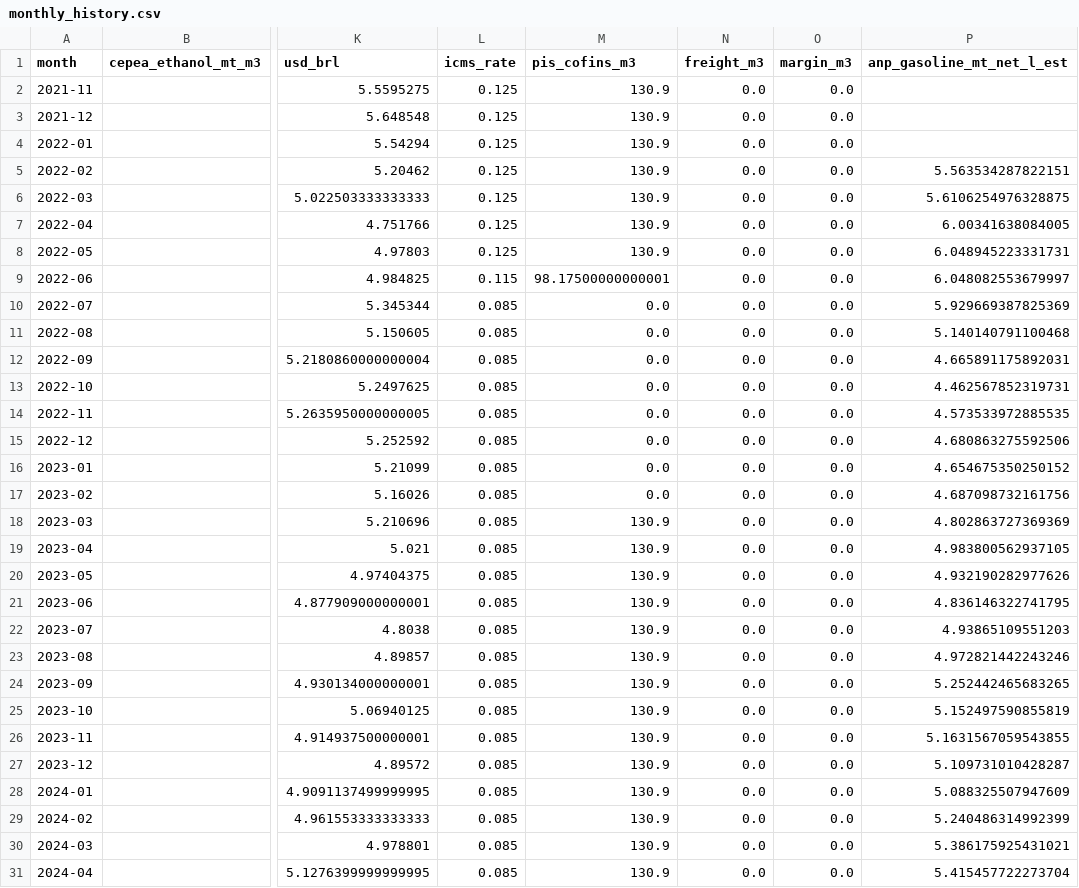
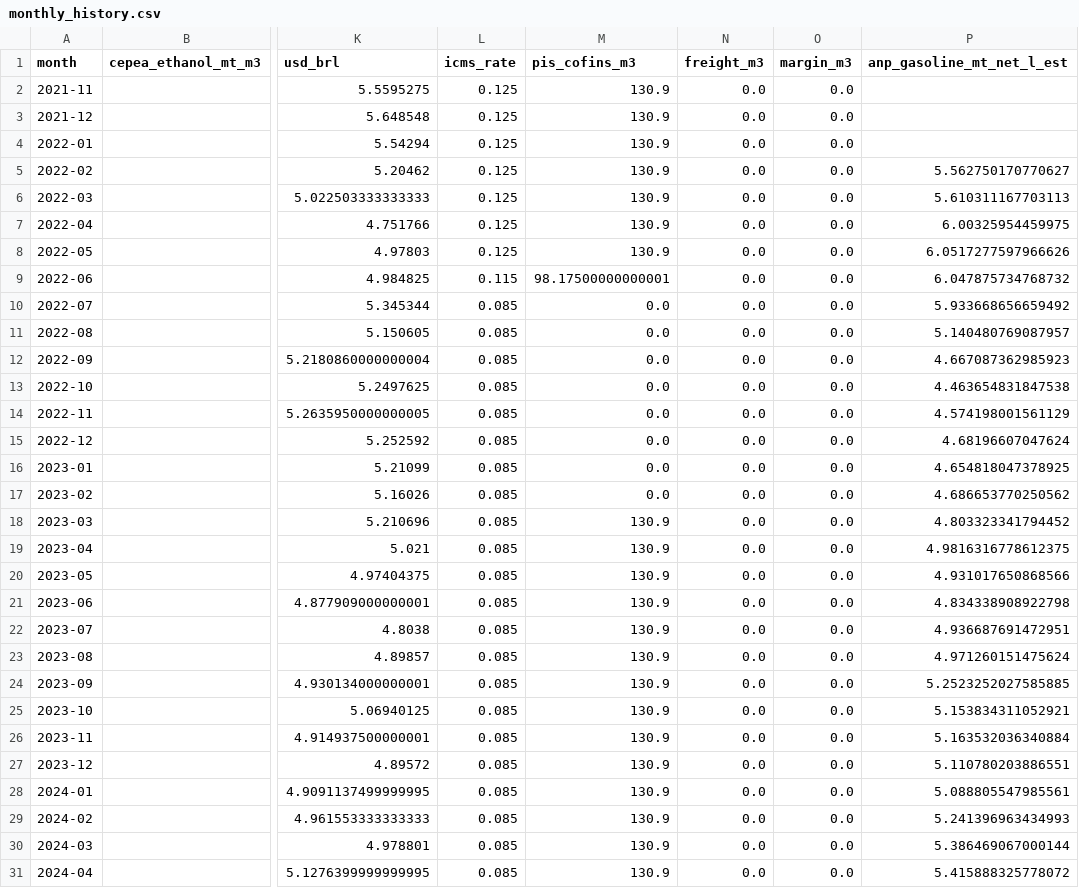
Before and after one commit to CBordaYupanqui/Etanol-de-maiz, a CSV file: outputs/monthly_history.csv, drawn as a sheet; only a part is shown, gaps mark what is left out; the diff covers the shown part only; the diff names each change by its address in the sheet, - before the commit and + after, or states it on an @@ line.

```diff
--- a/outputs/monthly_history.csv
+++ b/outputs/monthly_history.csv
-P5 (anp_gasoline_mt_net_l_est): 5.563534287822151
+P5 (anp_gasoline_mt_net_l_est): 5.562750170770627
-P6 (anp_gasoline_mt_net_l_est): 5.6106254976328875
+P6 (anp_gasoline_mt_net_l_est): 5.610311167703113
-P7 (anp_gasoline_mt_net_l_est): 6.00341638084005
+P7 (anp_gasoline_mt_net_l_est): 6.00325954459975
-P8 (anp_gasoline_mt_net_l_est): 6.048945223331731
+P8 (anp_gasoline_mt_net_l_est): 6.0517277597966626
-P9 (anp_gasoline_mt_net_l_est): 6.048082553679997
+P9 (anp_gasoline_mt_net_l_est): 6.047875734768732
-P10 (anp_gasoline_mt_net_l_est): 5.929669387825369
+P10 (anp_gasoline_mt_net_l_est): 5.933668656659492
-P11 (anp_gasoline_mt_net_l_est): 5.140140791100468
+P11 (anp_gasoline_mt_net_l_est): 5.140480769087957
-P12 (anp_gasoline_mt_net_l_est): 4.665891175892031
+P12 (anp_gasoline_mt_net_l_est): 4.667087362985923
-P13 (anp_gasoline_mt_net_l_est): 4.462567852319731
+P13 (anp_gasoline_mt_net_l_est): 4.463654831847538
-P14 (anp_gasoline_mt_net_l_est): 4.573533972885535
+P14 (anp_gasoline_mt_net_l_est): 4.574198001561129
-P15 (anp_gasoline_mt_net_l_est): 4.680863275592506
+P15 (anp_gasoline_mt_net_l_est): 4.68196607047624
-P16 (anp_gasoline_mt_net_l_est): 4.654675350250152
+P16 (anp_gasoline_mt_net_l_est): 4.654818047378925
-P17 (anp_gasoline_mt_net_l_est): 4.687098732161756
+P17 (anp_gasoline_mt_net_l_est): 4.686653770250562
-P18 (anp_gasoline_mt_net_l_est): 4.802863727369369
+P18 (anp_gasoline_mt_net_l_est): 4.803323341794452
-P19 (anp_gasoline_mt_net_l_est): 4.983800562937105
+P19 (anp_gasoline_mt_net_l_est): 4.9816316778612375
-P20 (anp_gasoline_mt_net_l_est): 4.932190282977626
+P20 (anp_gasoline_mt_net_l_est): 4.931017650868566
-P21 (anp_gasoline_mt_net_l_est): 4.836146322741795
+P21 (anp_gasoline_mt_net_l_est): 4.834338908922798
-P22 (anp_gasoline_mt_net_l_est): 4.93865109551203
+P22 (anp_gasoline_mt_net_l_est): 4.936687691472951
-P23 (anp_gasoline_mt_net_l_est): 4.972821442243246
+P23 (anp_gasoline_mt_net_l_est): 4.971260151475624
-P24 (anp_gasoline_mt_net_l_est): 5.252442465683265
+P24 (anp_gasoline_mt_net_l_est): 5.2523252027585885
-P25 (anp_gasoline_mt_net_l_est): 5.152497590855819
+P25 (anp_gasoline_mt_net_l_est): 5.153834311052921
-P26 (anp_gasoline_mt_net_l_est): 5.1631567059543855
+P26 (anp_gasoline_mt_net_l_est): 5.163532036340884
-P27 (anp_gasoline_mt_net_l_est): 5.109731010428287
+P27 (anp_gasoline_mt_net_l_est): 5.110780203886551
-P28 (anp_gasoline_mt_net_l_est): 5.088325507947609
+P28 (anp_gasoline_mt_net_l_est): 5.088805547985561
-P29 (anp_gasoline_mt_net_l_est): 5.240486314992399
+P29 (anp_gasoline_mt_net_l_est): 5.241396963434993
-P30 (anp_gasoline_mt_net_l_est): 5.386175925431021
+P30 (anp_gasoline_mt_net_l_est): 5.386469067000144
-P31 (anp_gasoline_mt_net_l_est): 5.415457722273704
+P31 (anp_gasoline_mt_net_l_est): 5.415888325778072
```
Also changed, not shown: 35 edited cells elsewhere in this file, outputs/backtest_metrics.csv, outputs/forecasts.csv, 10 other files.
